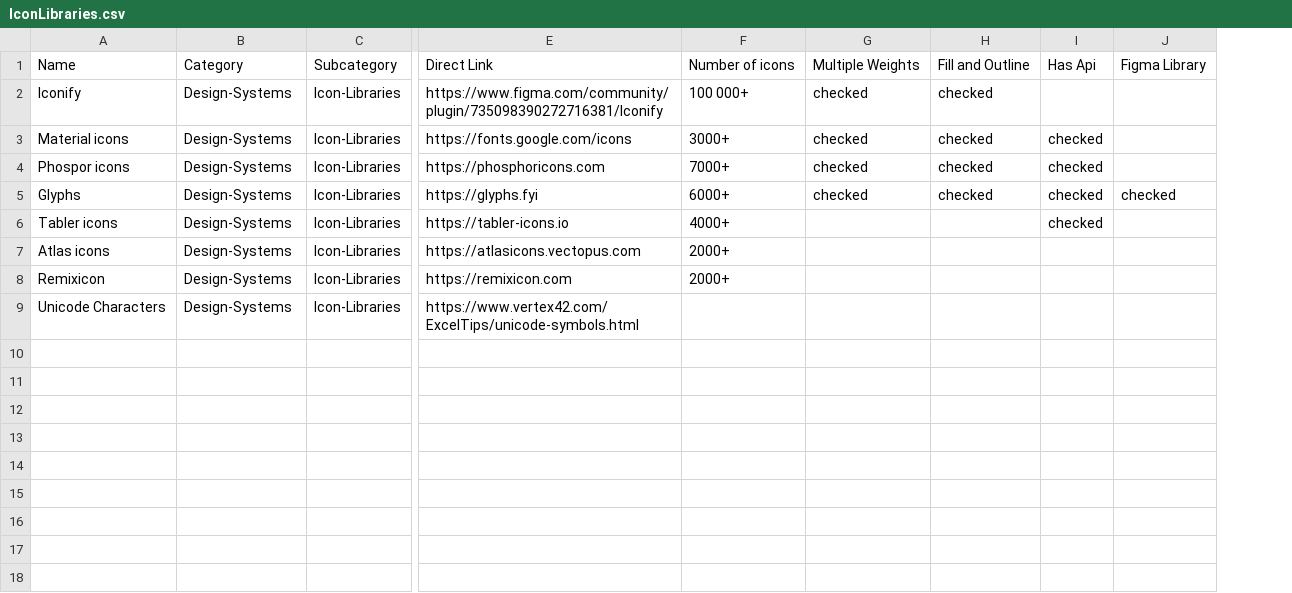
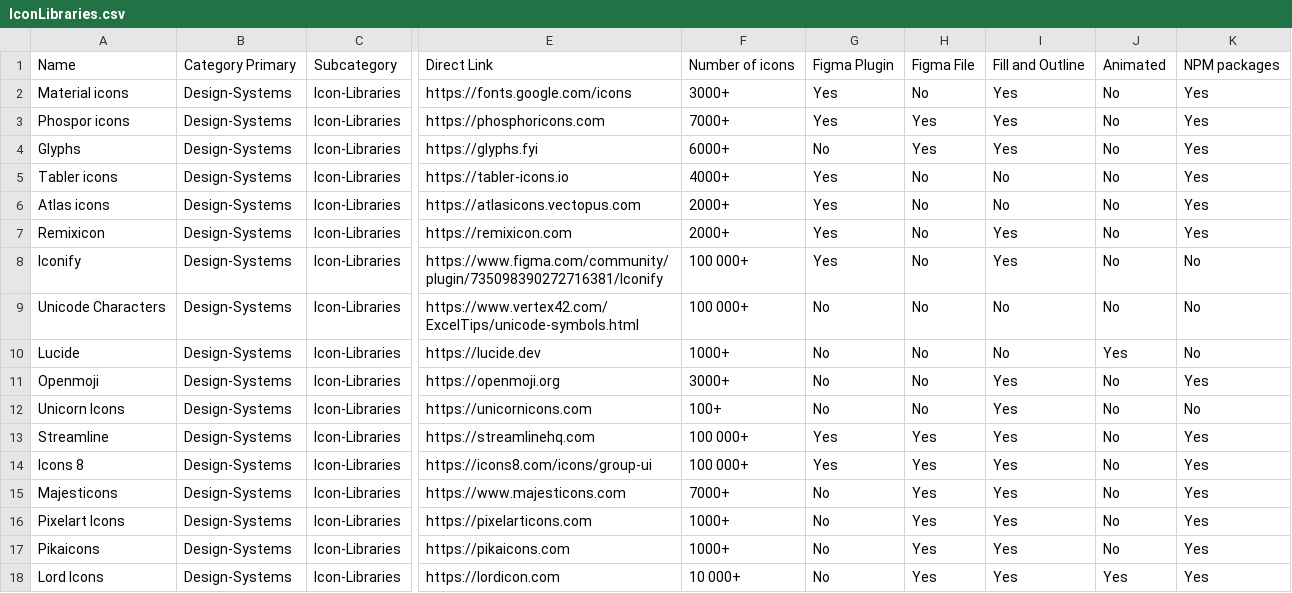
Before and after one commit to michalklimt/UIT-V3, a CSV file: databases/IconLibraries.csv, drawn as a sheet; only a part is shown, gaps mark what is left out; removed rows and columns are numbered as before the commit, all else as after; rows hold the shown columns only; the diff names each change by its address in the sheet, - before the commit and + after, or states it on an @@ line.

Commit message:
Update IconLibraries.csv

```diff
--- a/databases/IconLibraries.csv
+++ b/databases/IconLibraries.csv
-column G, row 1: Multiple Weights; rows 3-5: all checked
-column H, row 1: Fill and Outline; rows 3-5: all checked
-column I, row 1: Has Api; rows 3-6: all checked
-column J, row 1: Figma Library; row 5: checked
+column G, rows 1-7: Figma Plugin | Yes | Yes | No | Yes | Yes | Yes; row 9: No
+column H, rows 1-7: Figma File | No | Yes | Yes | No | No | No; row 9: No
+column I, rows 1-7: Fill and Outline | Yes | Yes | Yes | No | No | Yes; row 9: No
+column J, rows 1-7: Animated | No | No | No | No | No | No; row 9: No
+column K, rows 1-7: NPM packages | Yes | Yes | Yes | Yes | Yes | Yes; row 9: No
-B1: Category
+B1: Category Primary
@@ row 2 moved to row 8: Iconify @@
-F9: (empty)
+F9: 100 000+
+row 10: Lucide | Design-Systems | Icon-Libraries | https://lucide.dev | 1000+ | No | No | No | Yes | No
+row 11: Openmoji | Design-Systems | Icon-Libraries | https://openmoji.org | 3000+ | No | No | Yes | No | Yes
+row 12: Unicorn Icons | Design-Systems | Icon-Libraries | https://unicornicons.com | 100+ | No | No | Yes | No | No
+row 13: Streamline | Design-Systems | Icon-Libraries | https://streamlinehq.com | 100 000+ | Yes | Yes | Yes | No | Yes
+row 14: Icons 8 | Design-Systems | Icon-Libraries | https://icons8.com/icons/group-ui | 100 000+ | Yes | Yes | Yes | No | Yes
+row 15: Majesticons | Design-Systems | Icon-Libraries | https://www.majesticons.com | 7000+ | No | Yes | Yes | No | Yes
+row 16: Pixelart Icons | Design-Systems | Icon-Libraries | https://pixelarticons.com | 1000+ | No | Yes | Yes | No | Yes
+row 17: Pikaicons | Design-Systems | Icon-Libraries | https://pikaicons.com | 1000+ | No | Yes | Yes | No | Yes
+row 18: Lord Icons | Design-Systems | Icon-Libraries | https://lordicon.com | 10 000+ | No | Yes | Yes | Yes | Yes
```
